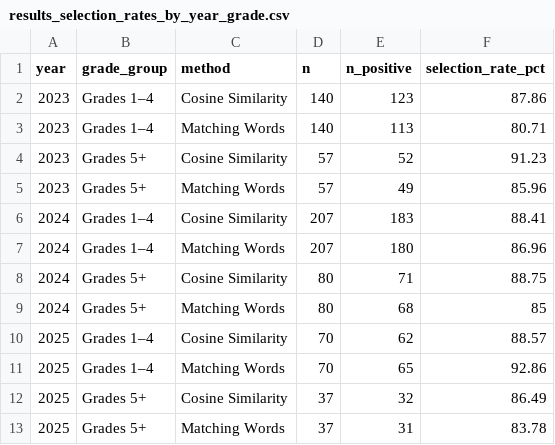
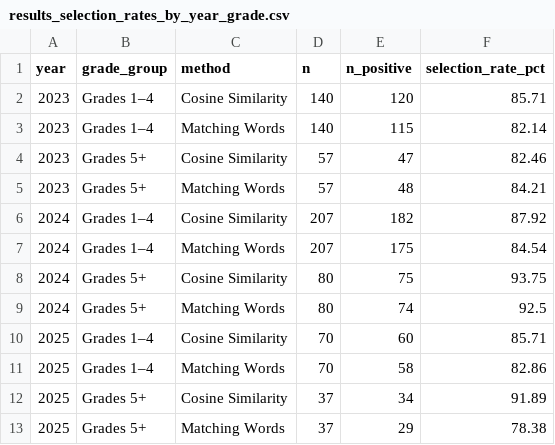
Before and after one commit to RickPack/gale-shapley-fair-matching-synthetic, a CSV file: artifacts/results_selection_rates_by_year_grade.csv, drawn as a sheet.

```diff
--- a/artifacts/results_selection_rates_by_year_grade.csv
+++ b/artifacts/results_selection_rates_by_year_grade.csv
@@ -1,13 +1,13 @@
 year,grade_group,method,n,n_positive,selection_rate_pct
-2023,Grades 1–4,Cosine Similarity,140,123,87.86
-2023,Grades 1–4,Matching Words,140,113,80.71
-2023,Grades 5+,Cosine Similarity,57,52,91.23
-2023,Grades 5+,Matching Words,57,49,85.96
-2024,Grades 1–4,Cosine Similarity,207,183,88.41
-2024,Grades 1–4,Matching Words,207,180,86.96
-2024,Grades 5+,Cosine Similarity,80,71,88.75
-2024,Grades 5+,Matching Words,80,68,85
-2025,Grades 1–4,Cosine Similarity,70,62,88.57
-2025,Grades 1–4,Matching Words,70,65,92.86
-2025,Grades 5+,Cosine Similarity,37,32,86.49
-2025,Grades 5+,Matching Words,37,31,83.78
+2023,Grades 1–4,Cosine Similarity,140,120,85.71
+2023,Grades 1–4,Matching Words,140,115,82.14
+2023,Grades 5+,Cosine Similarity,57,47,82.46
+2023,Grades 5+,Matching Words,57,48,84.21
+2024,Grades 1–4,Cosine Similarity,207,182,87.92
+2024,Grades 1–4,Matching Words,207,175,84.54
+2024,Grades 5+,Cosine Similarity,80,75,93.75
+2024,Grades 5+,Matching Words,80,74,92.5
+2025,Grades 1–4,Cosine Similarity,70,60,85.71
+2025,Grades 1–4,Matching Words,70,58,82.86
+2025,Grades 5+,Cosine Similarity,37,34,91.89
+2025,Grades 5+,Matching Words,37,29,78.38
```
Also changed, not shown: artifacts/results_mean_percentile_by_year_grade.csv, artifacts/speed_session_headline_stats.csv, 13 other files.
